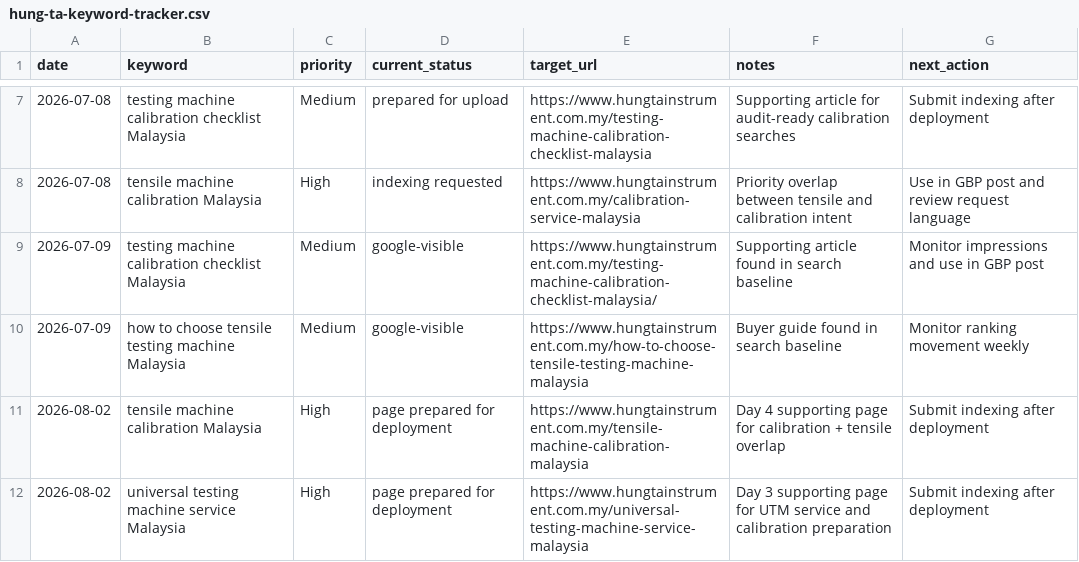
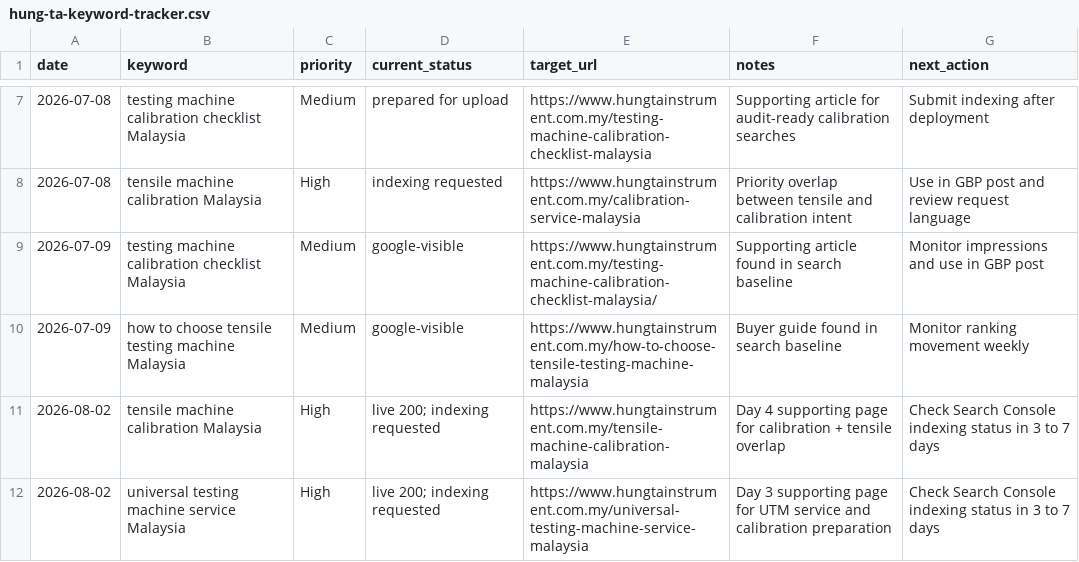
Before and after one commit to Barrykoh0621/precise-hungta-web, a CSV file: marketing/hung-ta-keyword-tracker.csv, drawn as a sheet; only a part is shown, gaps mark what is left out.

Commit message:
Record day 3 and day 4 indexing requests

```diff
--- a/marketing/hung-ta-keyword-tracker.csv
+++ b/marketing/hung-ta-keyword-tracker.csv
@@ -10,3 +10,3 @@ date,keyword,priority,current_status,target_url,notes,next_action
 2026-07-09,how to choose tensile testing machine Malaysia,Medium,google-visible,https://www.hungtainstrument.com.my/how-to-choose-tensile-testing-machine-malaysia,Buyer guide found in search baseline,Monitor ranking movement weekly
-2026-08-02,tensile machine calibration Malaysia,High,page prepared for deployment,https://www.hungtainstrument.com.my/tensile-machine-calibration-malaysia,Day 4 supporting page for calibration + tensile overlap,Submit indexing after deployment
-2026-08-02,universal testing machine service Malaysia,High,page prepared for deployment,https://www.hungtainstrument.com.my/universal-testing-machine-service-malaysia,Day 3 supporting page for UTM service and calibration preparation,Submit indexing after deployment
+2026-08-02,tensile machine calibration Malaysia,High,live 200; indexing requested,https://www.hungtainstrument.com.my/tensile-machine-calibration-malaysia,Day 4 supporting page for calibration + tensile overlap,Check Search Console indexing status in 3 to 7 days
+2026-08-02,universal testing machine service Malaysia,High,live 200; indexing requested,https://www.hungtainstrument.com.my/universal-testing-machine-service-malaysia,Day 3 supporting page for UTM service and calibration preparation,Check Search Console indexing status in 3 to 7 days
```
Also changed, not shown: 2 other files.
